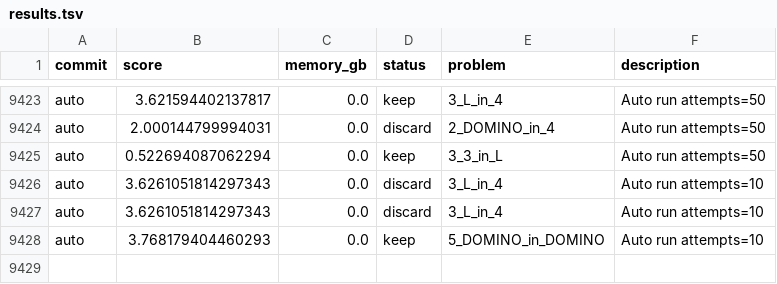
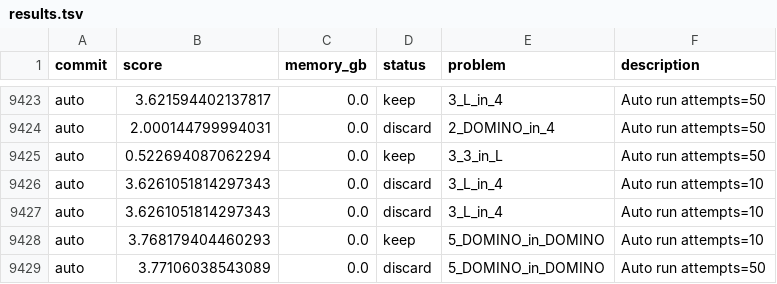
Before and after one commit to targed/shape-packing, a TSV file: results.tsv, drawn as a sheet; only a part is shown, gaps mark what is left out; the diff names each change by its address in the sheet, - before the commit and + after, or states it on an @@ line.

Commit message:
auto: run 5_DOMINO_in_DOMINO score 3.77106038543089

```diff
--- a/results.tsv
+++ b/results.tsv
+row 9429: auto | 3.77106038543089 | 0.0 | discard | 5_DOMINO_in_DOMINO | Auto run attempts=50
```
Also changed, not shown: 2 other files.
